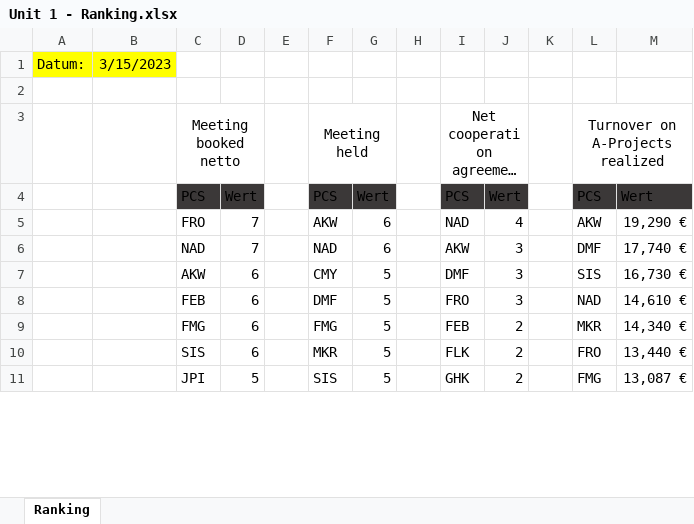
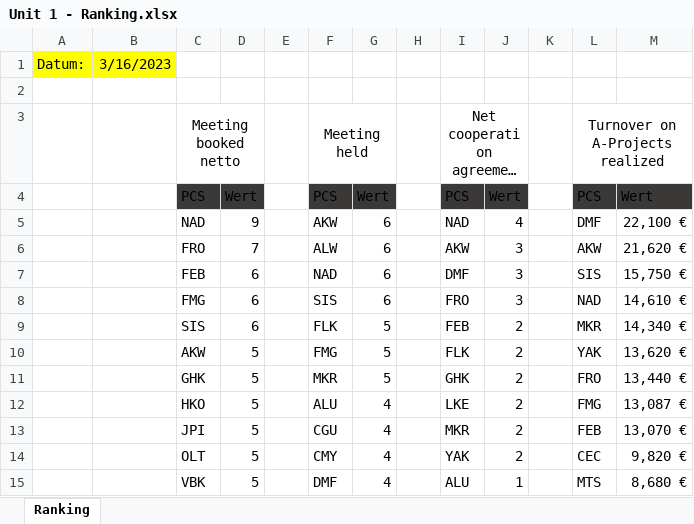
Before and after one commit to gab-lue/dashbd, an Excel workbook: Unit 1 - Ranking.xlsx, sheet Ranking, drawn as a sheet; only a part is shown; long unchanged cells end in …; values as stored, in another font and other column widths than the file's, no borders; removed rows and columns are numbered as before the commit, all else as after; the diff covers the shown part only; the diff names each change by its address in the sheet, - before the commit and + after, or states it on an @@ line.

Commit message:
Add files via upload

```diff
--- a/Unit 1 - Ranking.xlsx (sheet Ranking)
+++ b/Unit 1 - Ranking.xlsx (sheet Ranking)
-B1: 3/15/2023
+B1: 3/16/2023
+row 5:  |  | NAD | 9 |  | AKW | 6 |  | NAD | 4 |  | DMF | 22,100 €
-F6: AKW
+F6: ALW
-I6: NAD
+I6: AKW
-J6: 4
+J6: 3
-M6: 19,290 €
+M6: 21,620 €
-row 6:  |  | NAD | 7 |  | NAD | 6 |  | AKW | 3 |  | DMF | 17,740 €
-row 7:  |  | AKW | 6 |  | CMY | 5 |  | DMF | 3 |  | SIS | 16,730 €
-F7: DMF
+F7: NAD
-G7:G8: 5
+G7:G8: 6
-I7: FRO
+I7: DMF
-L7: NAD
+L7: SIS
-M7: 14,610 €
+M7: 15,750 €
-F8: FMG
+F8: SIS
-I8: FEB
+I8: FRO
-J8: 2
+J8: 3
-L8: MKR
+L8: NAD
-M8: 14,340 €
+M8: 14,610 €
-F9: MKR
+F9: FLK
-I9: FLK
+I9: FEB
-L9: FRO
+L9: MKR
-M9: 13,440 €
+M9: 14,340 €
+row 10:  |  | AKW | 5 |  | FMG | 5 |  | FLK | 2 |  | YAK | 13,620 €
+row 11:  |  | GHK | 5 |  | MKR | 5 |  | GHK | 2 |  | FRO | 13,440 €
+row 12:  |  | HKO | 5 |  | ALU | 4 |  | LKE | 2 |  | FMG | 13,087 €
-F13: SIS
+F13: CGU
-G13: 5
+G13: 4
-I13: GHK
+I13: MKR
-L13: FMG
+L13: FEB
-M13: 13,087 €
+M13: 13,070 €
+row 14:  |  | OLT | 5 |  | CMY | 4 |  | YAK | 2 |  | CEC | 9,820 €
+row 15:  |  | VBK | 5 |  | DMF | 4 |  | ALU | 1 |  | MTS | 8,680 €
```
Also changed, not shown: 4 added rows, 8 removed rows and 48 edited cells elsewhere in this sheet, formulas that keep their value.
